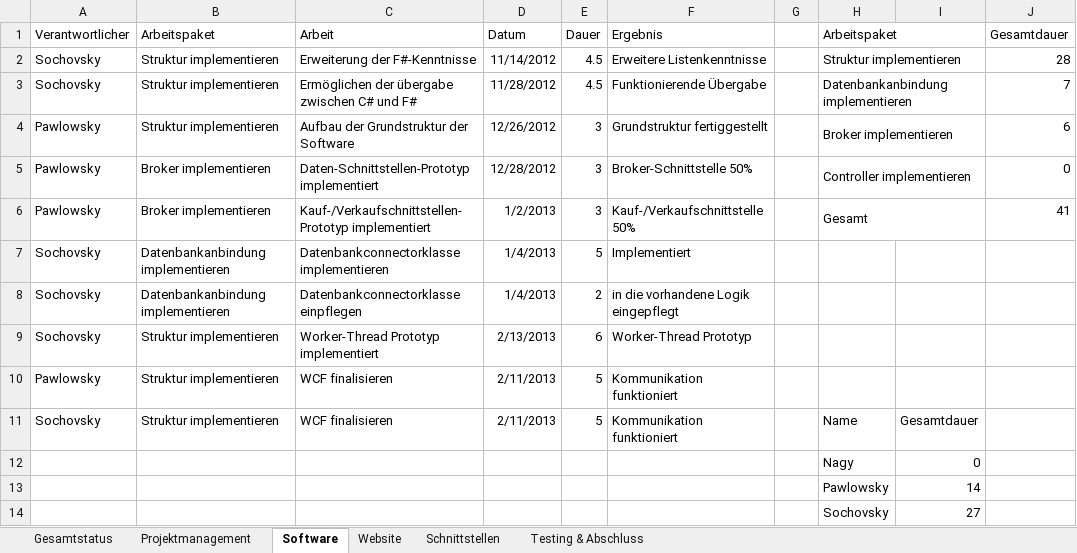
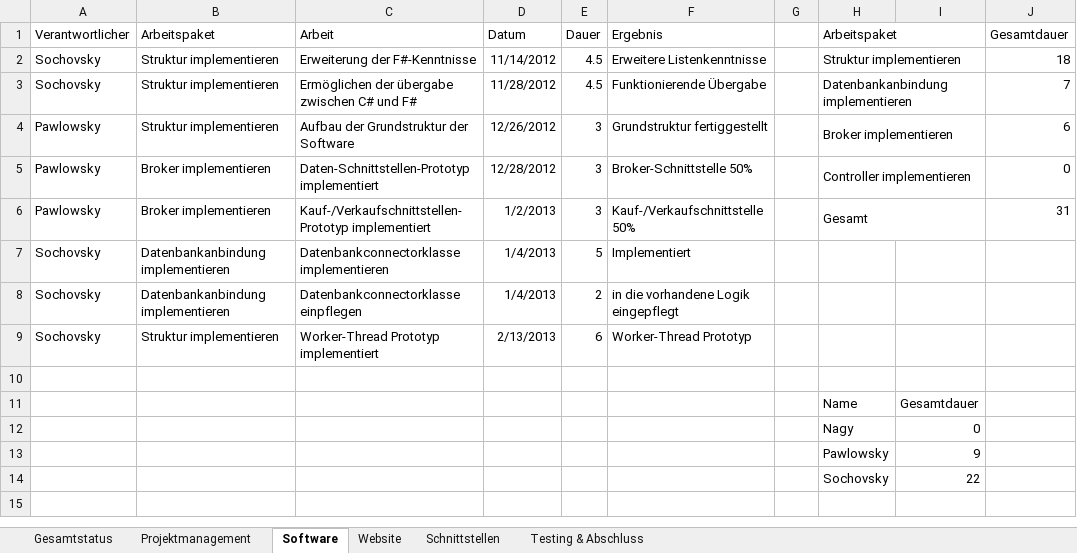
Before and after one commit to gabpaw987/Aquila, an Excel workbook: Dokumentation/Aquila_Zeitaufzeichnung.xlsx, sheet Software, drawn as a sheet; values as stored, in another font and other column widths than the file's, no borders; removed rows and columns are numbered as before the commit, all else as after; the diff names each change by its address in the sheet, - before the commit and + after, or states it on an @@ line.

```diff
--- a/Dokumentation/Aquila_Zeitaufzeichnung.xlsx (sheet Software)
+++ b/Dokumentation/Aquila_Zeitaufzeichnung.xlsx (sheet Software)
-J2 (Gesamtdauer): 28
+J2 (Gesamtdauer): 18
-J6 (Gesamtdauer): 41
+J6 (Gesamtdauer): 31
-row 10: Pawlowsky | Struktur implementieren | WCF finalisieren | 2/11/2013 | 5 | Kommunikation funktioniert
+row 10: (empty)
-row 11: Sochovsky | Struktur implementieren | WCF finalisieren | 2/11/2013 | 5 | Kommunikation funktioniert |  | Name | Gesamtdauer
+row 11:  |  |  |  |  |  |  | Name | Gesamtdauer
-I13: 14
+I13: 9
-I14: 27
+I14: 22
```
Also changed, not shown: sheet Schnittstellen, sheet Gesamtstatus, charts or pictures, 2 other files.
